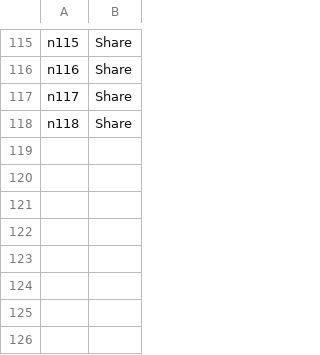
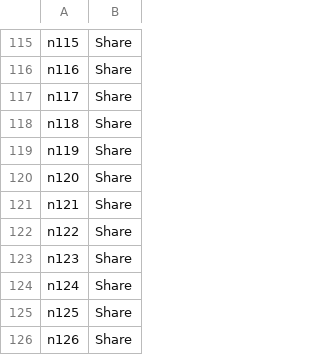
Before and after one commit to hans-group/cli-utils, a CSV file: src/rust/bins/ndstat/data/hpc_node_owners.csv, drawn as a sheet; only a part is shown, gaps mark what is left out; the diff covers the shown part only; the diff names each change by its address in the sheet, - before the commit and + after, or states it on an @@ line.

```diff
--- a/src/rust/bins/ndstat/data/hpc_node_owners.csv
+++ b/src/rust/bins/ndstat/data/hpc_node_owners.csv
+row 119: n119 | Share
+row 120: n120 | Share
+row 121: n121 | Share
+row 122: n122 | Share
+row 123: n123 | Share
+row 124: n124 | Share
+row 125: n125 | Share
+row 126: n126 | Share
```
Also changed, not shown: 49 edited cells elsewhere in this file.
